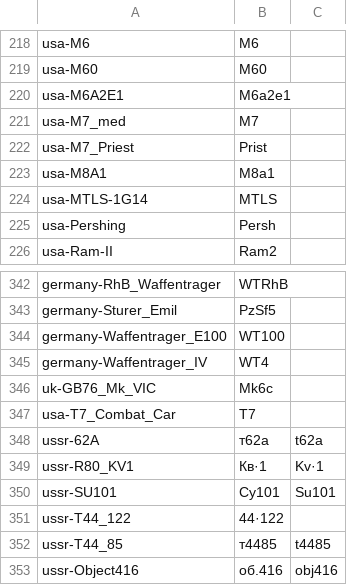
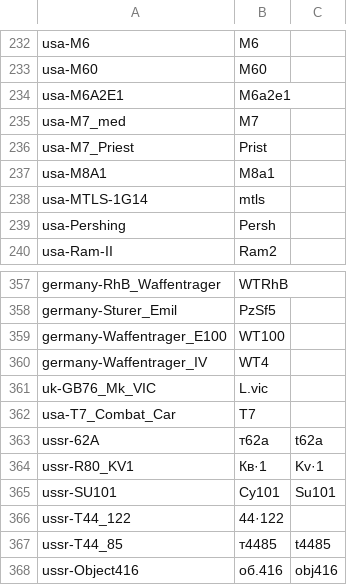
Before and after one commit to rstarkov/TankIconMaker, a CSV file: Resources/WotData-NameNative-Seriych-1.csv, drawn as a sheet; only a part is shown, gaps mark what is left out; the diff covers the shown part only.

```diff
--- a/Resources/WotData-NameNative-Seriych-1.csv
+++ b/Resources/WotData-NameNative-Seriych-1.csv
@@ -223,3 +237,3 @@ usa-M7_Priest,Prist
 usa-M8A1,M8a1
-usa-MTLS-1G14,MTLS
+usa-MTLS-1G14,mtls
 usa-Pershing,Persh
@@ -345,3 +360,3 @@ germany-Waffentrager_E100,WT100
 germany-Waffentrager_IV,WT4
-uk-GB76_Mk_VIC,Mk6c
+uk-GB76_Mk_VIC,L.vic
 usa-T7_Combat_Car,T7
```
Also changed, not shown: 20 added rows and 5 edited cells elsewhere in this file, Resources/WotBuiltIn-1.csv, 5 other files.
